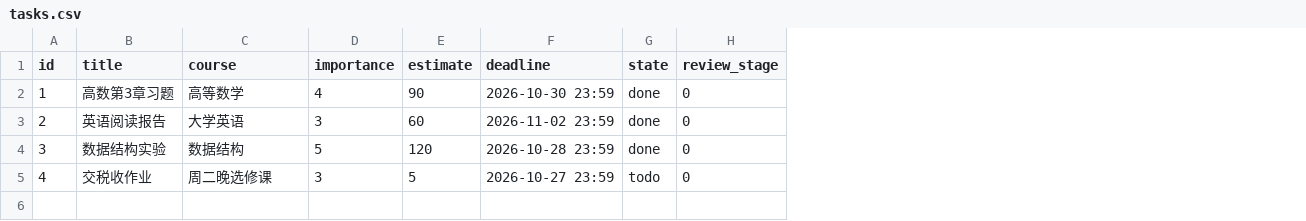
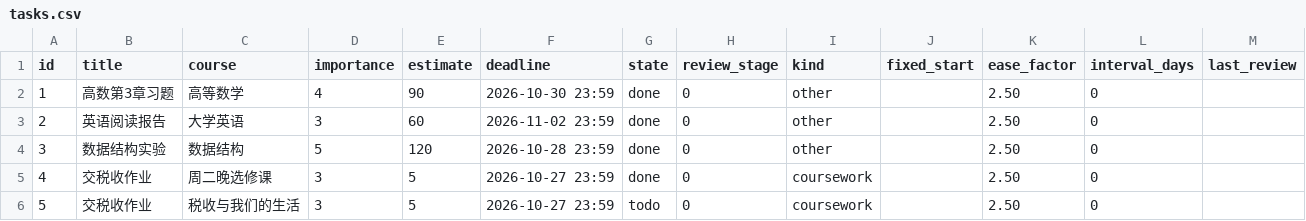
Before and after one commit to Yai1024/ordo, a CSV file: data/tasks.csv, drawn as a sheet; the diff names each change by its address in the sheet, - before the commit and + after, or states it on an @@ line.

```diff
--- a/data/tasks.csv
+++ b/data/tasks.csv
+column I (kind), rows 2-5: other | other | other | coursework
+column J (fixed_start), empty
+column K (ease_factor), rows 2-5: all 2.50
+column L (interval_days), rows 2-5: all 0
+column M (last_review), empty
-G5 (state): todo
+G5 (state): done
+row 6: 5 | 交税收作业 | 税收与我们的生活 | 3 | 5 | 2026-10-27 23:59 | todo | 0 | coursework |  | 2.50 | 0
```
